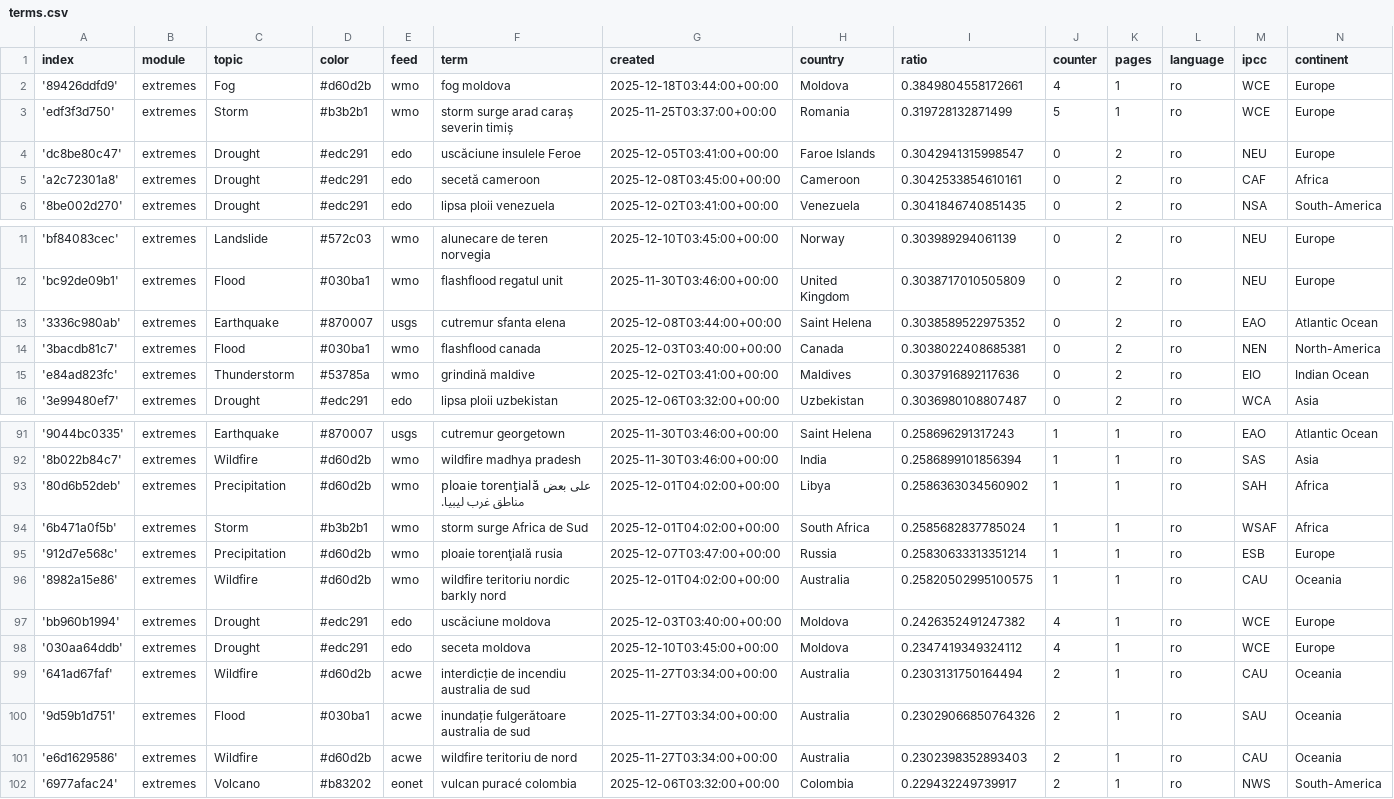
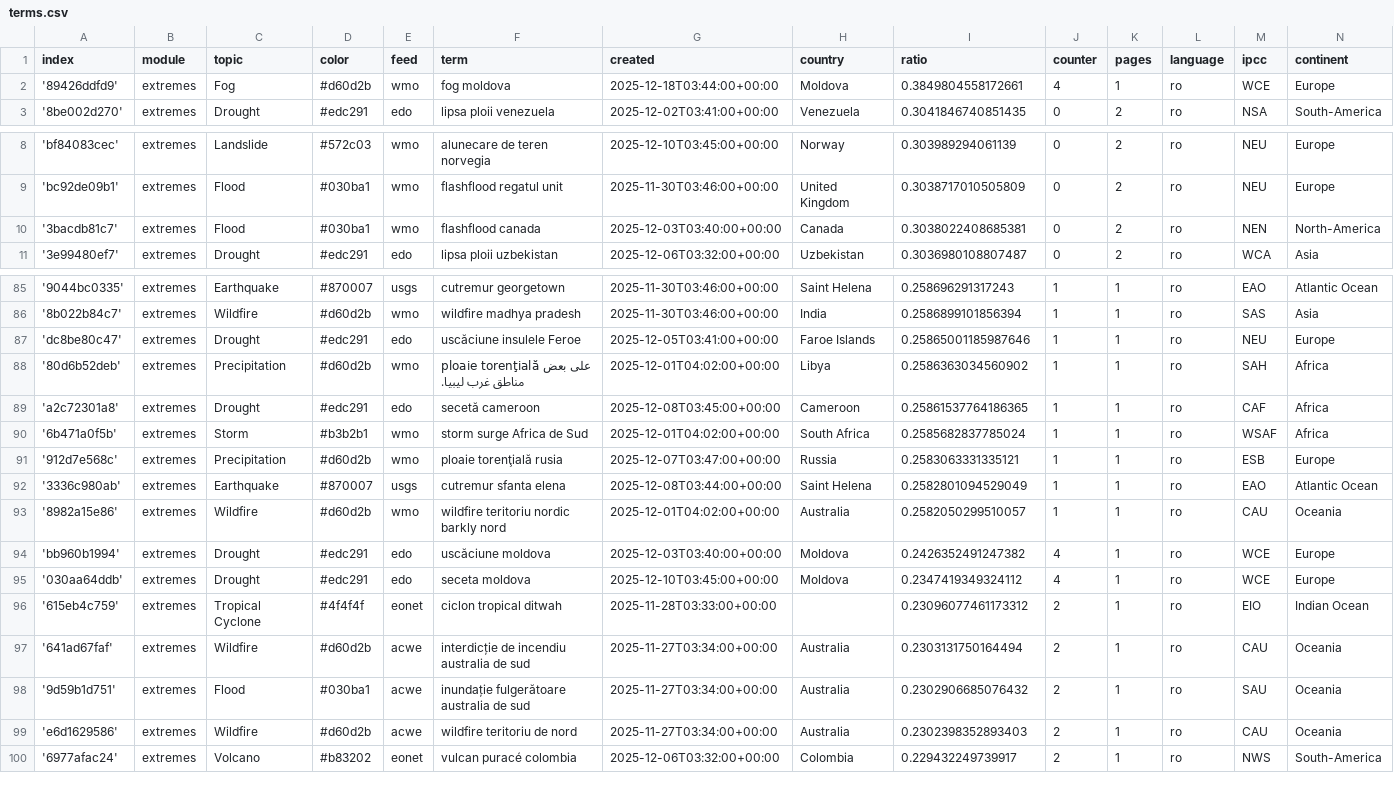
Before and after one commit to TinoH91news/romanianExtremes, a CSV file: terms.csv, drawn as a sheet; only a part is shown, gaps mark what is left out; removed rows and columns are numbered as before the commit, all else as after; the diff covers the shown part only; the diff names each change by its address in the sheet, - before the commit and + after, or states it on an @@ line.

Commit message:
Commit from GitHub Actions (harvest:0.0)

```diff
--- a/terms.csv
+++ b/terms.csv
-row 3: 'edf3f3d750' | extremes | Storm | #b3b2b1 | wmo | storm surge arad caraș severin timiș | 2025-11-25T03:37:00+00:00 | Romania | 0.319728132871499 | 5 | 1 | ro | WCE | Europe
-row 4: 'dc8be80c47' | extremes | Drought | #edc291 | edo | uscăciune insulele Feroe | 2025-12-05T03:41:00+00:00 | Faroe Islands | 0.3042941315998547 | 0 | 2 | ro | NEU | Europe
-row 5: 'a2c72301a8' | extremes | Drought | #edc291 | edo | secetă cameroon | 2025-12-08T03:45:00+00:00 | Cameroon | 0.3042533854610161 | 0 | 2 | ro | CAF | Africa
-row 13: '3336c980ab' | extremes | Earthquake | #870007 | usgs | cutremur sfanta elena | 2025-12-08T03:44:00+00:00 | Saint Helena | 0.3038589522975352 | 0 | 2 | ro | EAO | Atlantic Ocean
-row 15: 'e84ad823fc' | extremes | Thunderstorm | #53785a | wmo | grindină maldive | 2025-12-02T03:41:00+00:00 | Maldives | 0.3037916892117636 | 0 | 2 | ro | EIO | Indian Ocean
+row 87: 'dc8be80c47' | extremes | Drought | #edc291 | edo | uscăciune insulele Feroe | 2025-12-05T03:41:00+00:00 | Faroe Islands | 0.25865001185987646 | 1 | 1 | ro | NEU | Europe
+row 89: 'a2c72301a8' | extremes | Drought | #edc291 | edo | secetă cameroon | 2025-12-08T03:45:00+00:00 | Cameroon | 0.25861537764186365 | 1 | 1 | ro | CAF | Africa
-I91 (ratio): 0.25830633313351214
+I91 (ratio): 0.2583063331335121
+row 92: '3336c980ab' | extremes | Earthquake | #870007 | usgs | cutremur sfanta elena | 2025-12-08T03:44:00+00:00 | Saint Helena | 0.2582801094529049 | 1 | 1 | ro | EAO | Atlantic Ocean
-I93 (ratio): 0.25820502995100575
+I93 (ratio): 0.2582050299510057
+row 96: '615eb4c759' | extremes | Tropical Cyclone | #4f4f4f | eonet | ciclon tropical ditwah | 2025-11-28T03:33:00+00:00 |  | 0.23096077461173312 | 2 | 1 | ro | EIO | Indian Ocean
-I98 (ratio): 0.23029066850764326
+I98 (ratio): 0.2302906685076432
```
Also changed, not shown: 1 removed row and 1 edited cell elsewhere in this file.
